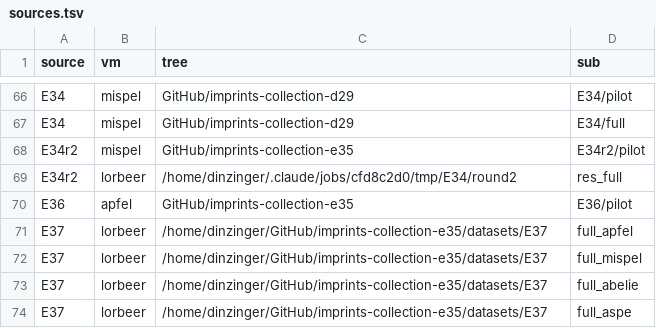
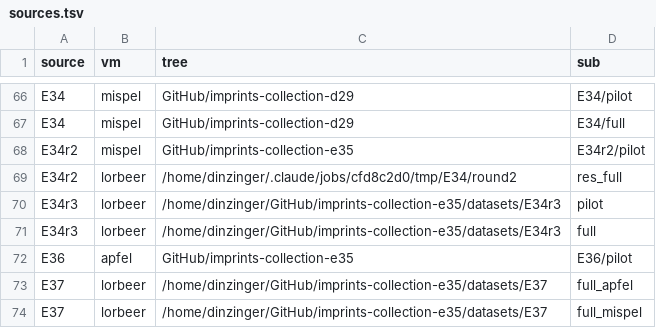
Before and after one commit to padas-lab-de/imprints-collection, a TSV file: scripts/E31/sources.tsv, drawn as a sheet; only a part is shown, gaps mark what is left out; the shorter side is filled out with more unchanged rows; the diff names each change by its address in the sheet, - before the commit and + after, or states it on an @@ line.

```diff
--- a/scripts/E31/sources.tsv
+++ b/scripts/E31/sources.tsv
+row 70: E34r3 | lorbeer | /home/dinzinger/GitHub/imprints-collection-e35/datasets/E34r3 | pilot
+row 71: E34r3 | lorbeer | /home/dinzinger/GitHub/imprints-collection-e35/datasets/E34r3 | full
```
